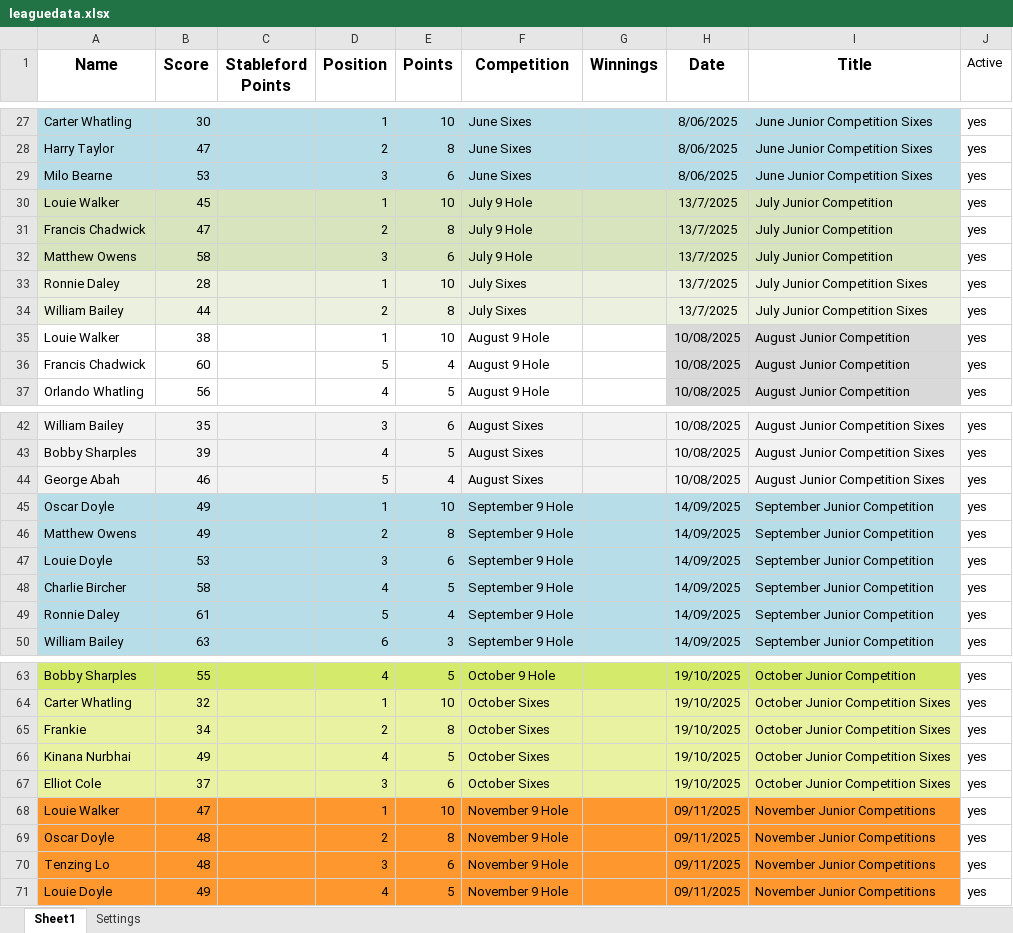
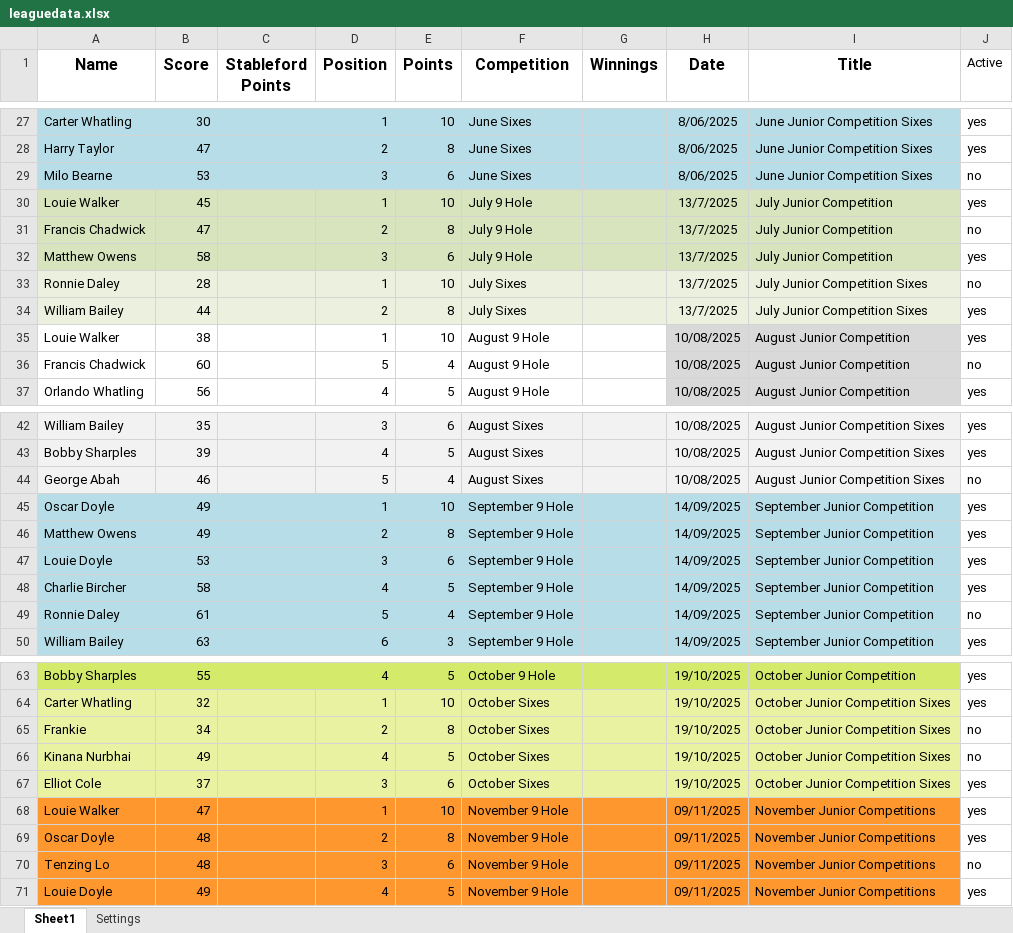
Before and after one commit to CMPtechnik/CheadleGolfAcademy, an Excel workbook: data/leaguedata.xlsx, sheet Sheet1, drawn as a sheet; only a part is shown, gaps mark what is left out; values as stored, in another font and other column widths than the file's, no borders; the diff covers the shown part only; the diff names each change by its address in the sheet, - before the commit and + after, or states it on an @@ line.

```diff
--- a/data/leaguedata.xlsx (sheet Sheet1)
+++ b/data/leaguedata.xlsx (sheet Sheet1)
-J29 (Active): yes
+J29 (Active): no
-J31 (Active): yes
+J31 (Active): no
-J33 (Active): yes
+J33 (Active): no
-J36 (Active): yes
+J36 (Active): no
-J44 (Active): yes
+J44 (Active): no
-J49 (Active): yes
+J49 (Active): no
-J65:J66 (Active): yes
+J65:J66 (Active): no
-J70 (Active): yes
+J70 (Active): no
```
Also changed, not shown: 4 added rows and 11 edited cells elsewhere in this sheet.
